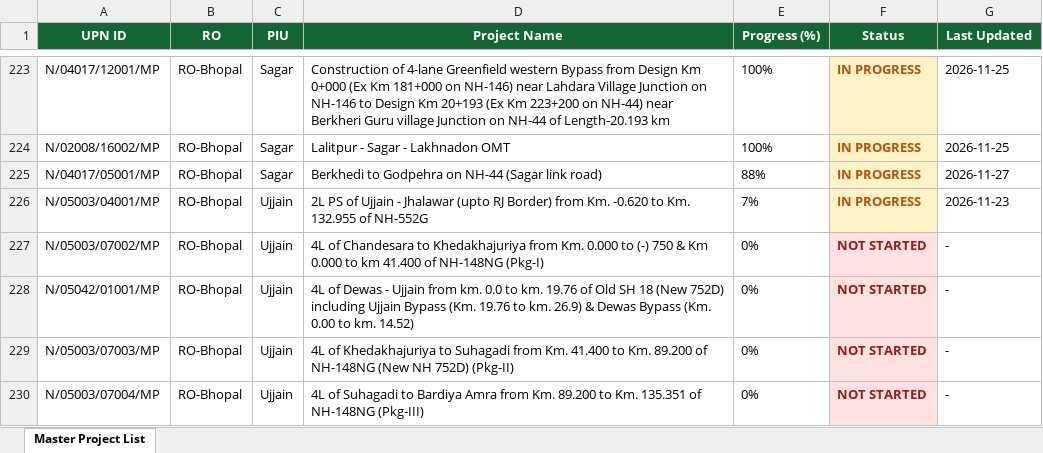
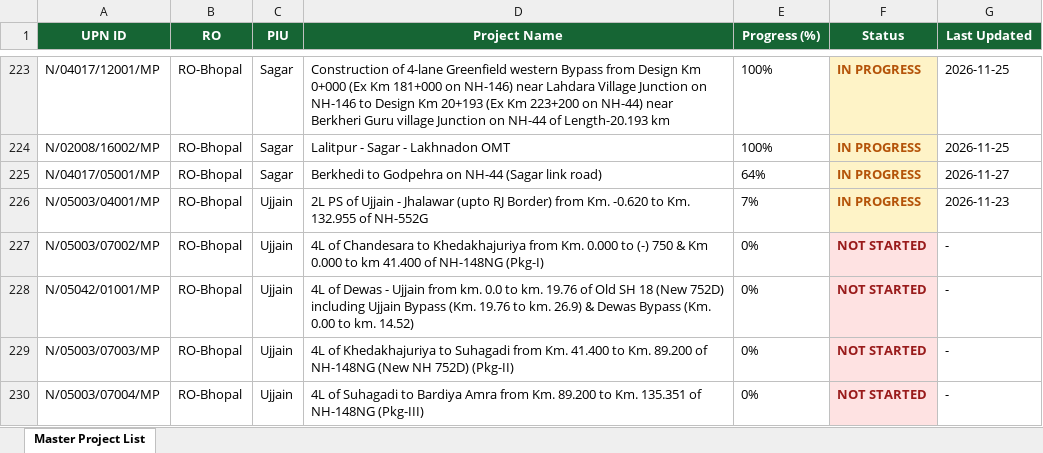
Before and after one commit to manojcivil2017-bit/manojdashboard, an Excel workbook: history/2026-11-27/nhai-pd.xlsx, sheet Master Project List, drawn as a sheet; only a part is shown, gaps mark what is left out; values as stored, in another font and other column widths than the file's, no borders; the diff names each change by its address in the sheet, - before the commit and + after, or states it on an @@ line.

Commit message:
Auto-sync from portals (27 Nov 2026 13:24): NHAI PD Rating, MoRTH DPR Consultant Rating

```diff
--- a/history/2026-11-27/nhai-pd.xlsx (sheet Master Project List)
+++ b/history/2026-11-27/nhai-pd.xlsx (sheet Master Project List)
-E225 (Progress (%)): 88%
+E225 (Progress (%)): 64%
```
Also changed, not shown: history/2026-11-27/morth-dpr.xlsx, morth-dpr.xlsx, 2 other files.
